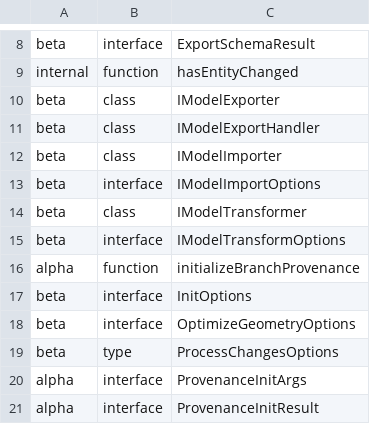
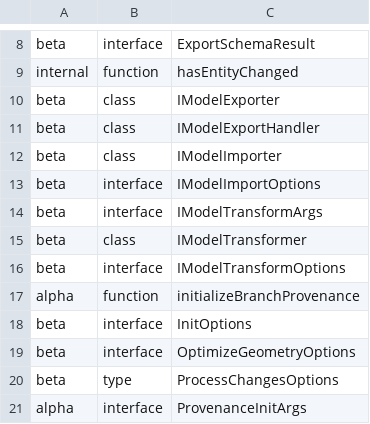
Before and after one commit to iTwin/imodel-transformer, a CSV file: common/api/summary/imodel-transformer.exports.csv, drawn as a sheet; only a part is shown, gaps mark what is left out; the shorter side is filled out with more unchanged rows.

```diff
--- a/common/api/summary/imodel-transformer.exports.csv
+++ b/common/api/summary/imodel-transformer.exports.csv
@@ -13,2 +13,3 @@ beta;class;IModelImporter
 beta;interface;IModelImportOptions
+beta;interface;IModelTransformArgs
 beta;class;IModelTransformer
```
Also changed, not shown: 18 other files.
